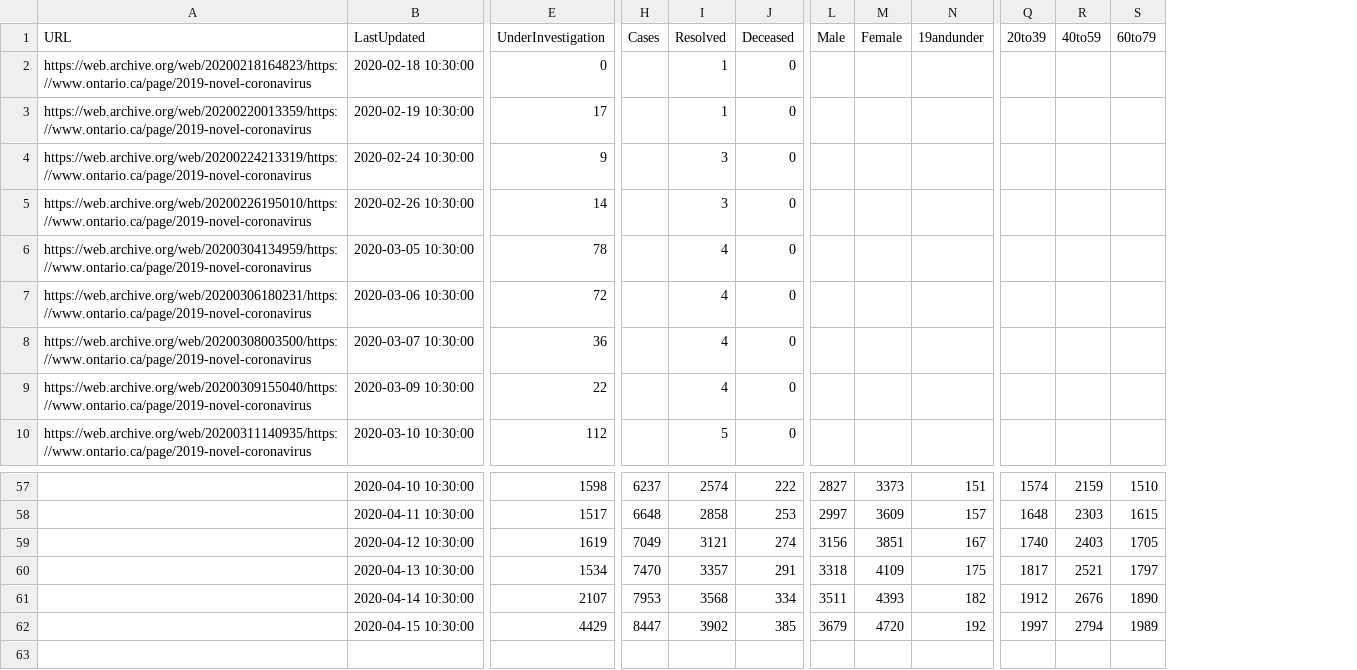
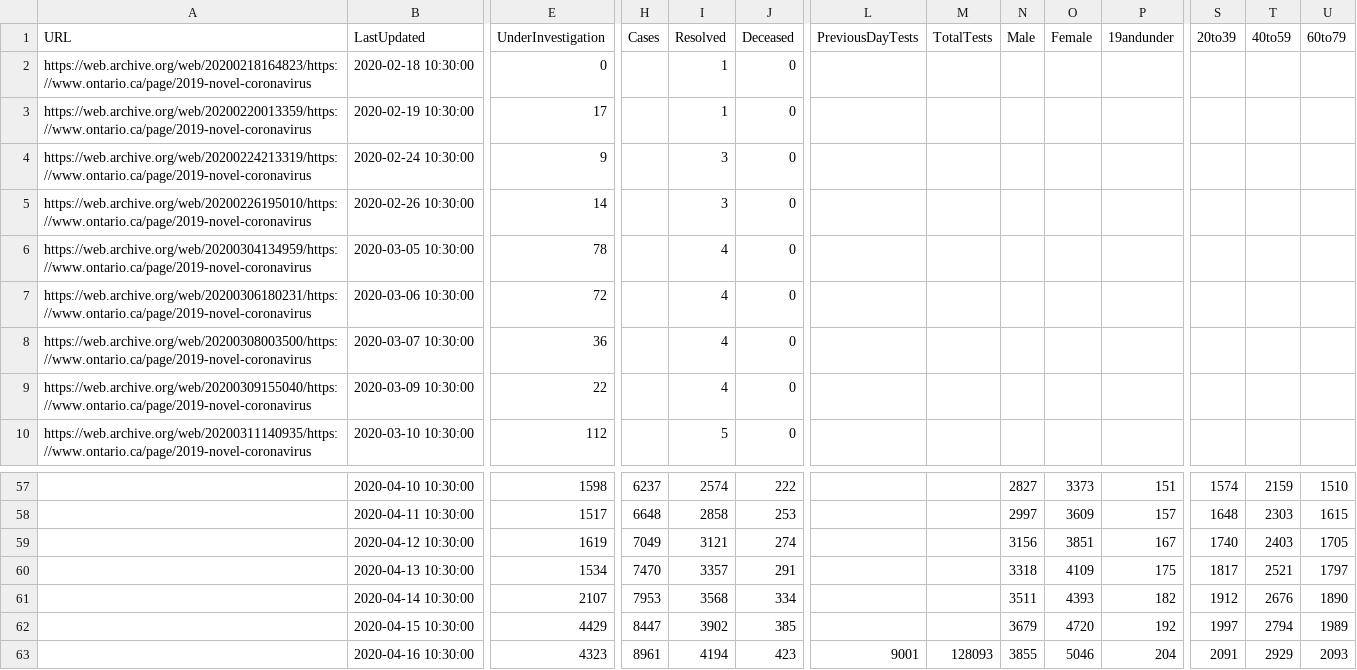
Before and after one commit to eebrown/data2019nCoV, a CSV file: data-raw/ON_cumulative.csv, drawn as a sheet; only a part is shown, gaps mark what is left out; rows hold the shown columns only; the diff names each change by its address in the sheet, - before the commit and + after, or states it on an @@ line.

```diff
--- a/data-raw/ON_cumulative.csv
+++ b/data-raw/ON_cumulative.csv
+column L (PreviousDayTests), empty
+column M (TotalTests), empty
+row 63:  | 2020-04-16 10:30:00 | 4323 | 8961 | 4194 | 423 | 9001 | 128093 | 3855 | 5046 | 204 | 2091 | 2929 | 2093
```
Also changed, not shown: data-raw/ON_mohreports.csv, 9 other files.
